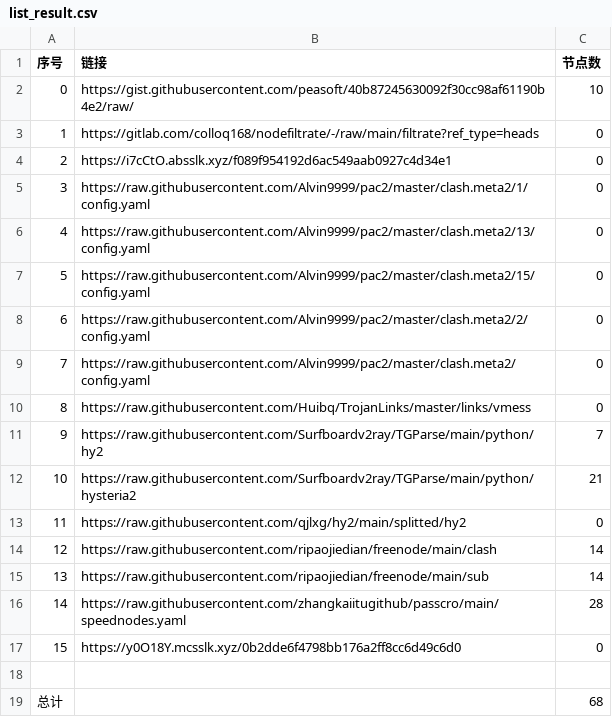
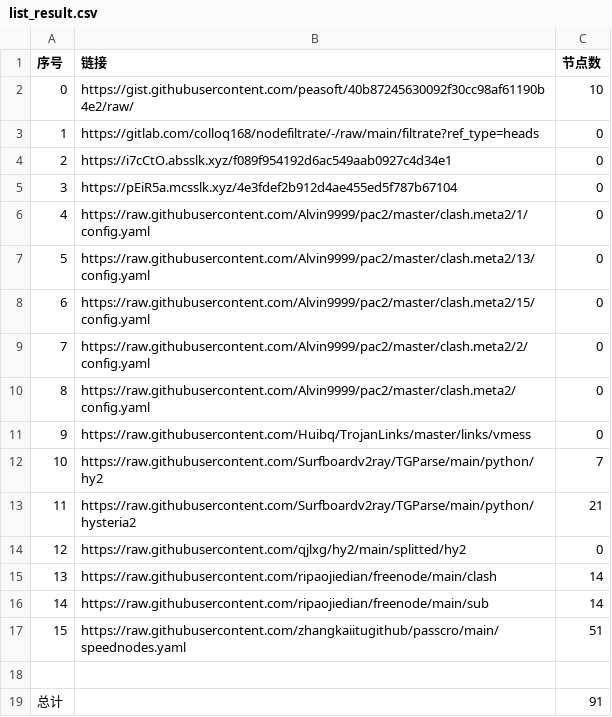
Before and after one commit to wangyu1997/NoMoreWalls, a CSV file: list_result.csv, drawn as a sheet; removed rows and columns are numbered as before the commit, all else as after; the diff names each change by its address in the sheet, - before the commit and + after, or states it on an @@ line.

```diff
--- a/list_result.csv
+++ b/list_result.csv
+row 5: 3 | https://pEiR5a.mcsslk.xyz/4e3fdef2b912d4ae455ed5f787b67104 | 0
@@ column A (序号) renumbered between rows 6 and 17 @@
-C17 (节点数): 28
+C17 (节点数): 51
-row 17: 15 | https://y0O18Y.mcsslk.xyz/0b2dde6f4798bb176a2ff8cc6d49c6d0 | 0
-C19 (节点数): 68
+C19 (节点数): 91
```
Also changed, not shown: 13 other files.
